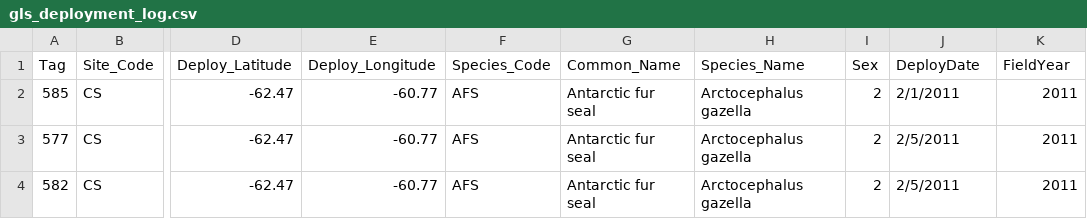
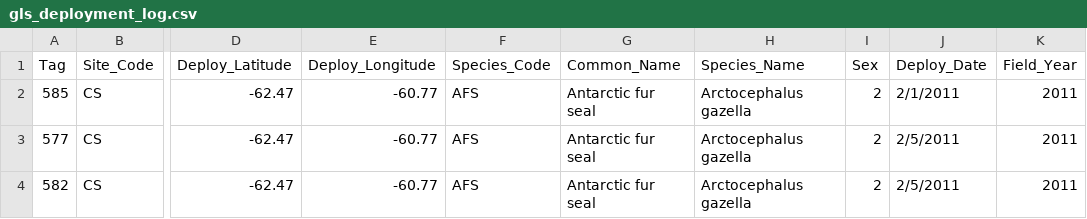
Before and after one commit to SWFSC/amlr-gls, a CSV file: data/gls_deployment_log.csv, drawn as a sheet; only a part is shown, gaps mark what is left out; the diff names each change by its address in the sheet, - before the commit and + after, or states it on an @@ line.

```diff
--- a/data/gls_deployment_log.csv
+++ b/data/gls_deployment_log.csv
-J1: DeployDate
+J1: Deploy_Date
-K1: FieldYear
+K1: Field_Year
```
Also changed, not shown: data/peng_directions.csv, 5 other files.
